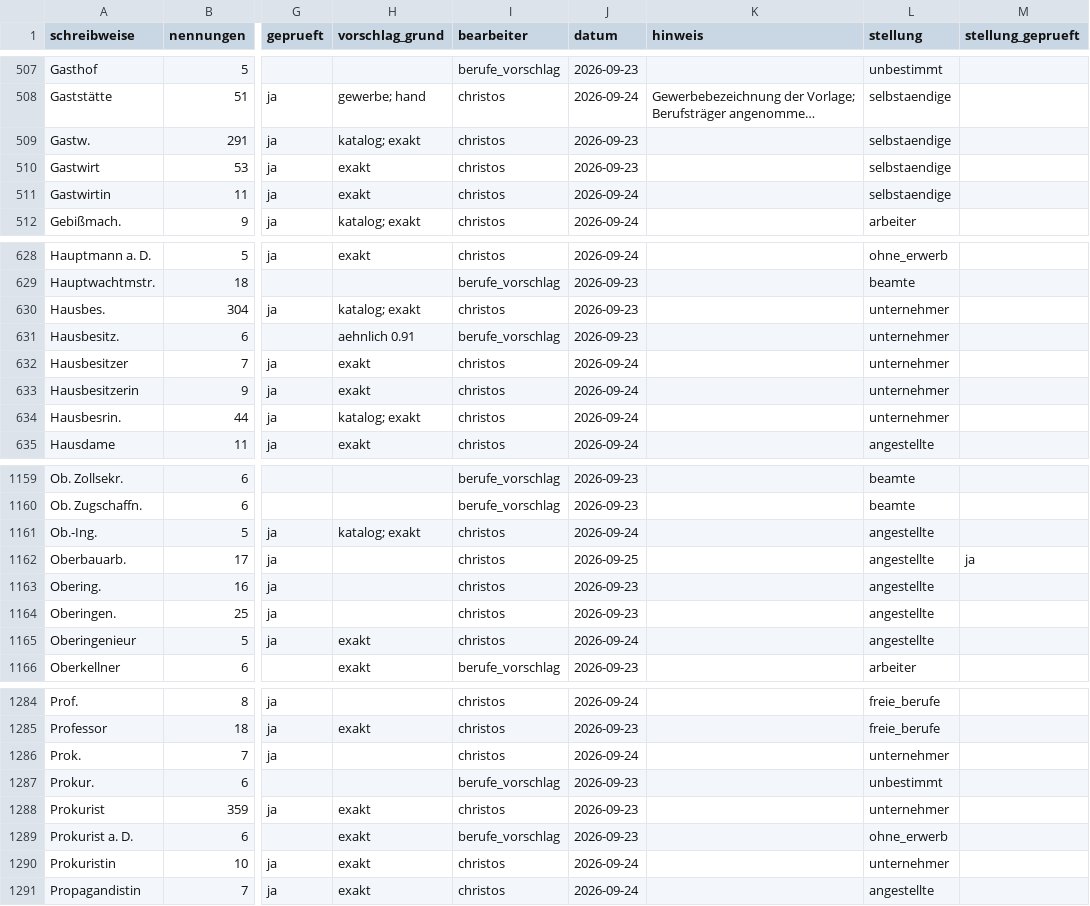
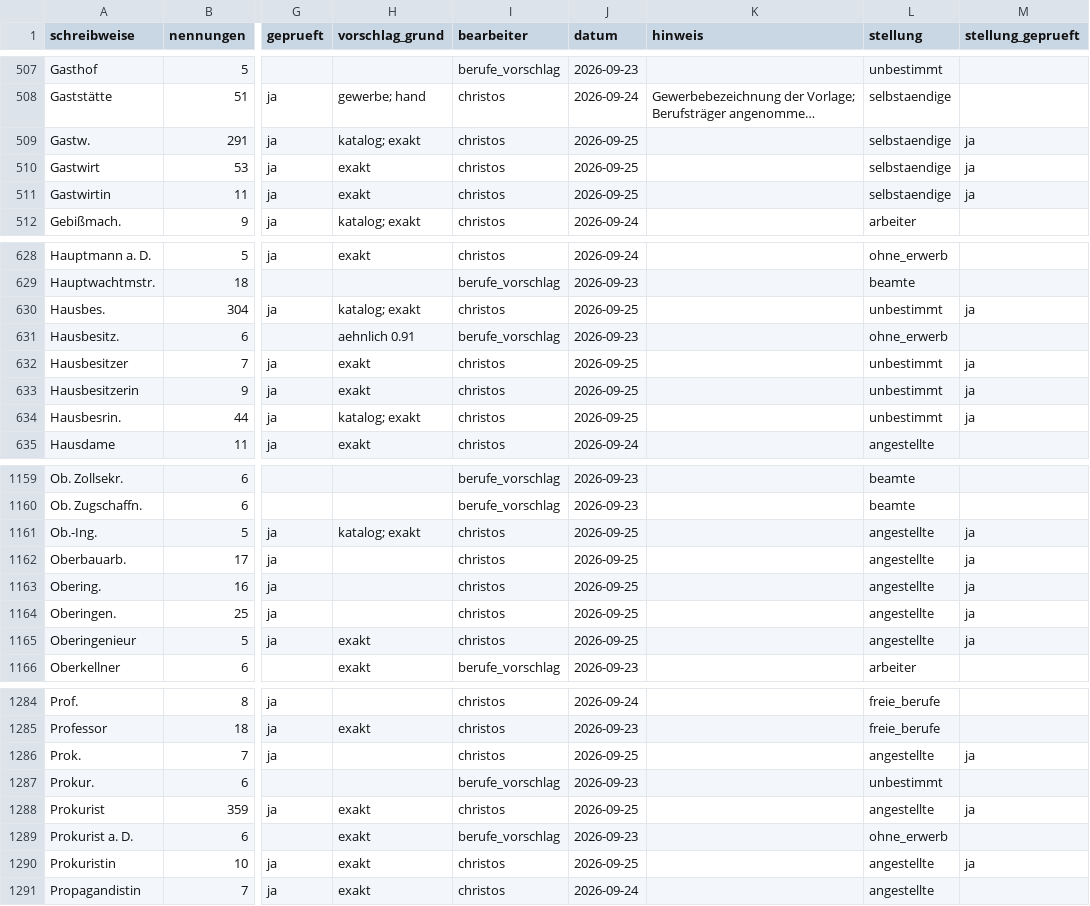
Before and after one commit to rodouc6/essener-adressbuch-1936, a CSV file: kuratierung/berufe.csv, drawn as a sheet; only a part is shown, gaps mark what is left out; long unchanged cells end in …; the diff covers the shown part only; the diff names each change by its address in the sheet, - before the commit and + after, or states it on an @@ line.

```diff
--- a/kuratierung/berufe.csv
+++ b/kuratierung/berufe.csv
-J509:J510 (datum): 2026-09-23
+J509:J510 (datum): 2026-09-25
-M509:M511 (stellung_geprueft): (empty)
+M509:M511 (stellung_geprueft): ja
-J511 (datum): 2026-09-24
+J511 (datum): 2026-09-25
-J630 (datum): 2026-09-23
+J630 (datum): 2026-09-25
-L630 (stellung): unternehmer
+L630 (stellung): unbestimmt
-M630 (stellung_geprueft): (empty)
+M630 (stellung_geprueft): ja
-L631 (stellung): unternehmer
+L631 (stellung): ohne_erwerb
-J632:J634 (datum): 2026-09-24
+J632:J634 (datum): 2026-09-25
-L632:L634 (stellung): unternehmer
+L632:L634 (stellung): unbestimmt
-M632:M634 (stellung_geprueft): (empty)
+M632:M634 (stellung_geprueft): ja
-J1161 (datum): 2026-09-24
+J1161 (datum): 2026-09-25
-M1161 (stellung_geprueft): (empty)
+M1161 (stellung_geprueft): ja
-J1163:J1164 (datum): 2026-09-23
+J1163:J1164 (datum): 2026-09-25
-M1163:M1165 (stellung_geprueft): (empty)
+M1163:M1165 (stellung_geprueft): ja
-J1165 (datum): 2026-09-24
+J1165 (datum): 2026-09-25
-J1286 (datum): 2026-09-24
+J1286 (datum): 2026-09-25
-L1286 (stellung): unternehmer
+L1286 (stellung): angestellte
-M1286 (stellung_geprueft): (empty)
+M1286 (stellung_geprueft): ja
-J1288 (datum): 2026-09-23
+J1288 (datum): 2026-09-25
-L1288 (stellung): unternehmer
+L1288 (stellung): angestellte
-M1288 (stellung_geprueft): (empty)
+M1288 (stellung_geprueft): ja
-J1290 (datum): 2026-09-24
+J1290 (datum): 2026-09-25
-L1290 (stellung): unternehmer
+L1290 (stellung): angestellte
-M1290 (stellung_geprueft): (empty)
+M1290 (stellung_geprueft): ja
```
Also changed, not shown: 47 edited cells elsewhere in this file, 4 other files.
